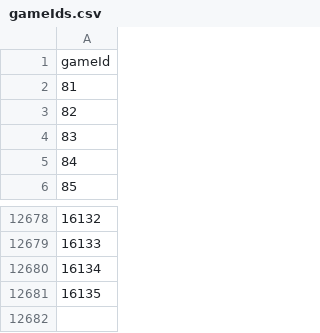
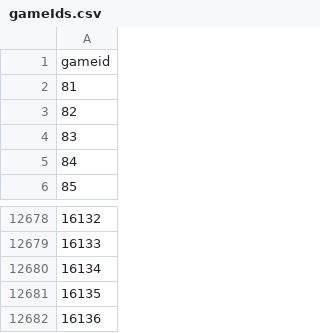
Before and after one commit to DorianBestrzynski/footballAnalysis, a CSV file: gatling/gameIds.csv, drawn as a sheet; only a part is shown, gaps mark what is left out.

```diff
--- a/gatling/gameIds.csv
+++ b/gatling/gameIds.csv
@@ -1,2 +1,2 @@
-gameId
+"gameid"
 81
@@ -12681 +12681,2 @@ gameId
 16135
+16136
```
Also changed, not shown: 13 other files.
